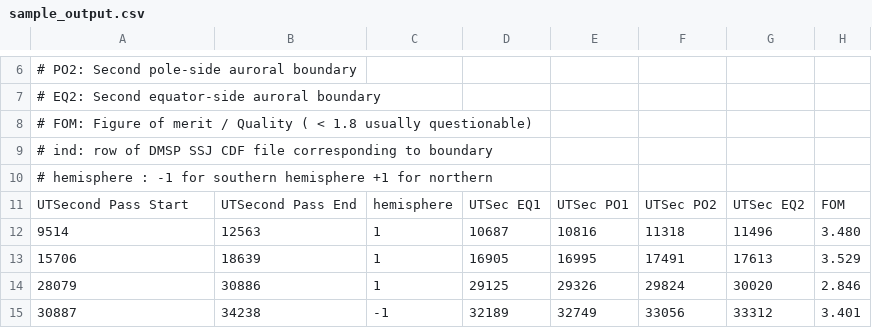
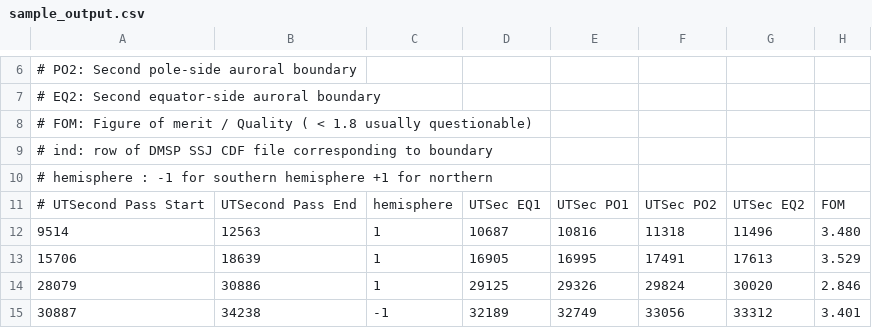
Before and after one commit to lkilcommons/ssj_auroral_boundary, a CSV file: docs/source/_static/sample_output.csv, drawn as a sheet; only a part is shown, gaps mark what is left out; the diff names each change by its address in the sheet, - before the commit and + after, or states it on an @@ line.

Commit message:
Update sample_output.csv

```diff
--- a/docs/source/_static/sample_output.csv
+++ b/docs/source/_static/sample_output.csv
-A11: UTSecond Pass Start
+A11: # UTSecond Pass Start
```
